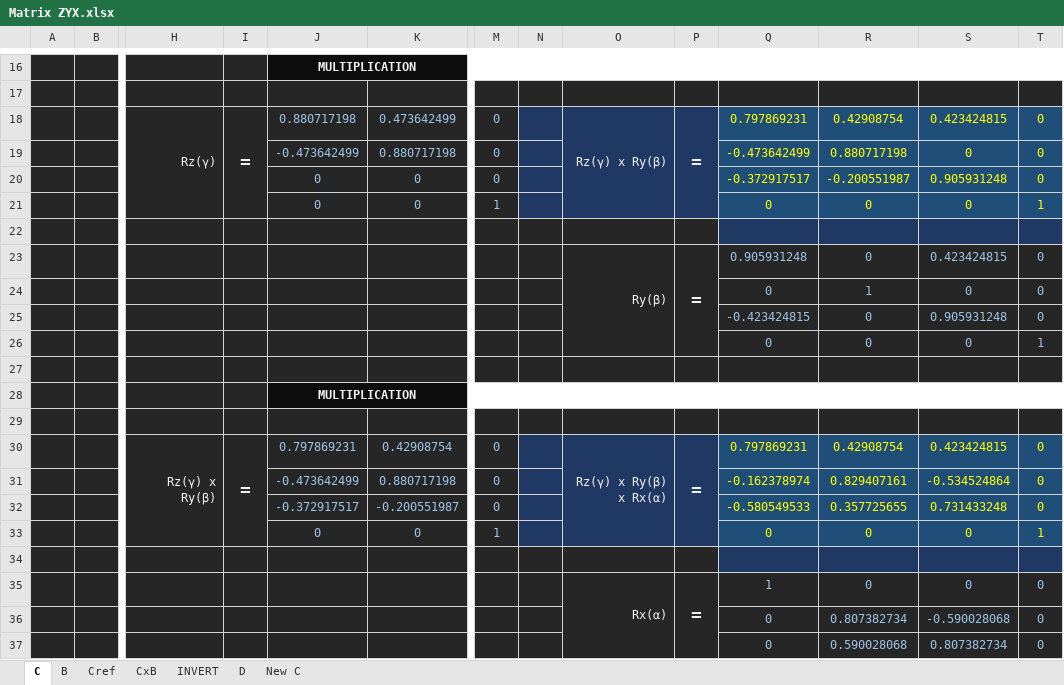
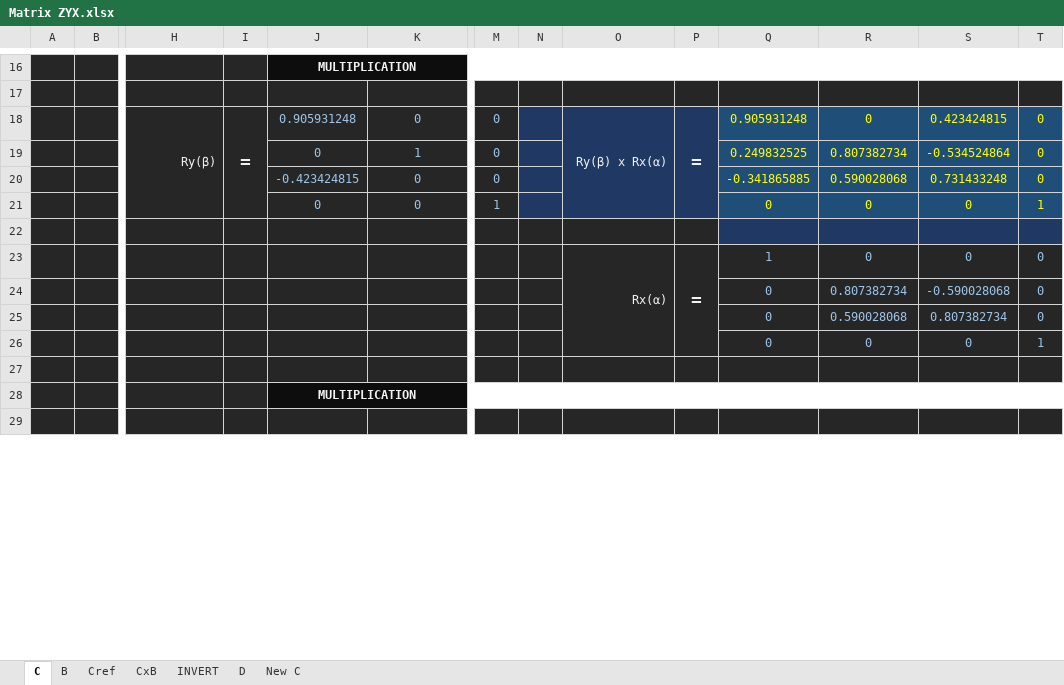
Before and after one commit to radu-blippar/StayInPlace, an Excel workbook: Matrix ZYX.xlsx, sheet C, drawn as a sheet; only a part is shown, gaps mark what is left out; values as stored, in another font and other column widths than the file's, no borders; removed rows and columns are numbered as before the commit, all else as after; rows hold the shown columns only; the diff covers the shown part only; the diff names each change by its address in the sheet, - before the commit and + after, or states it on an @@ line.

```diff
--- a/Matrix ZYX.xlsx (sheet C)
+++ b/Matrix ZYX.xlsx (sheet C)
-row 18:  |  | Rz(γ) | = | 0.880717198 | 0.473642499 | 0 |  | Rz(γ) x Ry(β) | = | 0.797869231 | 0.42908754 | 0.423424815 | 0
-row 19:  |  |  |  | -0.473642499 | 0.880717198 | 0 |  |  |  | -0.473642499 | 0.880717198 | 0 | 0
-row 20:  |  |  |  | 0 | 0 | 0 |  |  |  | -0.372917517 | -0.200551987 | 0.905931248 | 0
@@ row 21 moved to row 33: 0 @@
-row 18: (empty)
+row 18:  |  | Ry(β) | = | 0.905931248 | 0 | 0 |  | Ry(β) x Rx(α) | = | 0.905931248 | 0 | 0.423424815 | 0
+H18:H21 merged
+I18:I21 merged
-N18:P18 fill: #262626
+N18:P18 fill: #203864
+O18:O21 merged
+P18:P21 merged
-row 23:  |  |  |  |  |  |  |  | Ry(β) | = | 0.905931248 | 0 | 0.423424815 | 0
-row 24:  |  |  |  |  |  |  |  |  |  | 0 | 1 | 0 | 0
-row 25:  |  |  |  |  |  |  |  |  |  | -0.423424815 | 0 | 0.905931248 | 0
-row 19: (empty)
+row 19:  |  |  |  | 0 | 1 | 0 |  |  |  | 0.249832525 | 0.807382734 | -0.534524864 | 0
-N19:P19 fill: #262626
+N19:P19 fill: #203864
-Q19:T19 fill: #262626
+Q19:T19 fill: #1F4E79
-row 20: (empty)
+row 20:  |  |  |  | -0.423424815 | 0 | 0 |  |  |  | -0.341865885 | 0.590028068 | 0.731433248 | 0
-N20:P20 fill: #262626
+N20:P20 fill: #203864
-Q20:T20 fill: #262626
+Q20:T20 fill: #1F4E79
-row 30:  |  | Rz(γ) x Ry(β) | = | 0.797869231 | 0.42908754 | 0 |  | Rz(γ) x Ry(β) x Rx(α) | = | 0.797869231 | 0.42908754 | 0.423424815 | 0
-row 32:  |  |  |  | -0.372917517 | -0.200551987 | 0 |  |  |  | -0.580549533 | 0.357725655 | 0.731433248 | 0
-O35:O38 merged
+O23:O26 merged
-P35:P38 merged
+P23:P26 merged
+row 27: (empty)
+row 29: (empty)
```
Also changed, not shown: 6 added rows elsewhere in this sheet, sheet CxB, formulas that keep their value, Matrix.xlsx, 6 other files.
